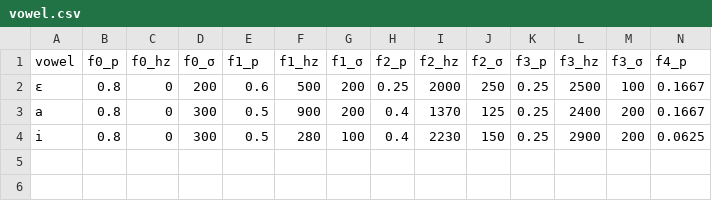
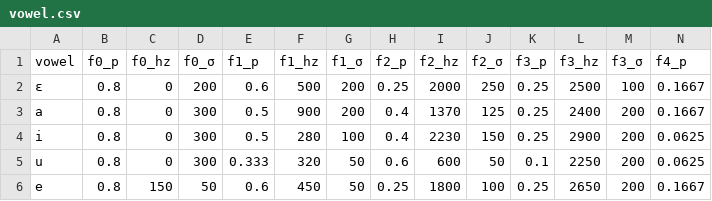
Before and after one commit to Babdus/martians, a CSV file: vowel.csv, drawn as a sheet; only a part is shown; rows hold the shown columns only; the diff names each change by its address in the sheet, - before the commit and + after, or states it on an @@ line.

```diff
--- a/vowel.csv
+++ b/vowel.csv
+row 5: u | 0.8 | 0 | 300 | 0.333 | 320 | 50 | 0.6 | 600 | 50 | 0.1 | 2250 | 200 | 0.0625
+row 6: e | 0.8 | 150 | 50 | 0.6 | 450 | 50 | 0.25 | 1800 | 100 | 0.25 | 2650 | 200 | 0.1667
```
Also changed, not shown: 4 other files.
